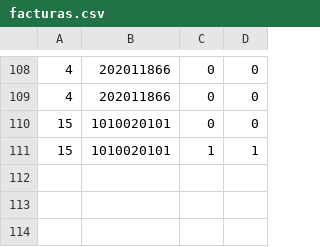
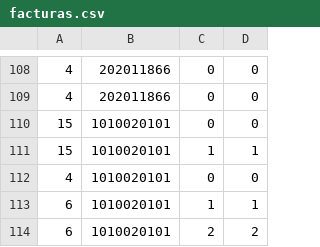
Before and after one commit to camilolcoder/SuperMercado, a CSV file: out/production/SuperMercado/DataBase/facturas.csv, drawn as a sheet; only a part is shown, gaps mark what is left out; the diff names each change by its address in the sheet, - before the commit and + after, or states it on an @@ line.

```diff
--- a/out/production/SuperMercado/DataBase/facturas.csv
+++ b/out/production/SuperMercado/DataBase/facturas.csv
+row 112: 4 | 1010020101 | 0 | 0
+row 113: 6 | 1010020101 | 1 | 1
+row 114: 6 | 1010020101 | 2 | 2
```
Also changed, not shown: out/production/SuperMercado/DataBase/lotes.csv, src/DataBase/lotes.csv, 3 other files.
